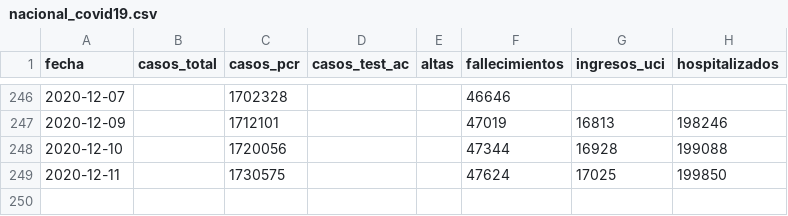
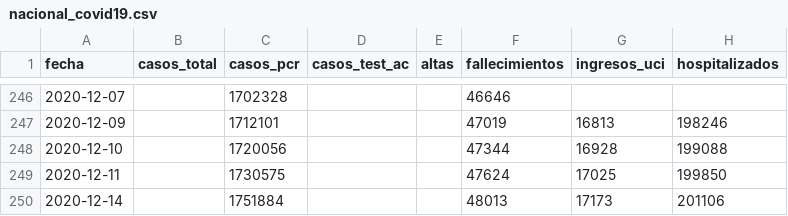
Before and after one commit to datadista/datasets, a CSV file: COVID 19/nacional_covid19.csv, drawn as a sheet; only a part is shown, gaps mark what is left out.

Commit message:
Added new data

```diff
--- a/COVID 19/nacional_covid19.csv
+++ b/COVID 19/nacional_covid19.csv
@@ -249 +249,2 @@ fecha,casos_total,casos_pcr,casos_test_ac,altas,fallecimientos,ingresos_uci,hosp
 2020-12-11,,1730575,,,47624,17025,199850
+2020-12-14,,1751884,,,48013,17173,201106
```
